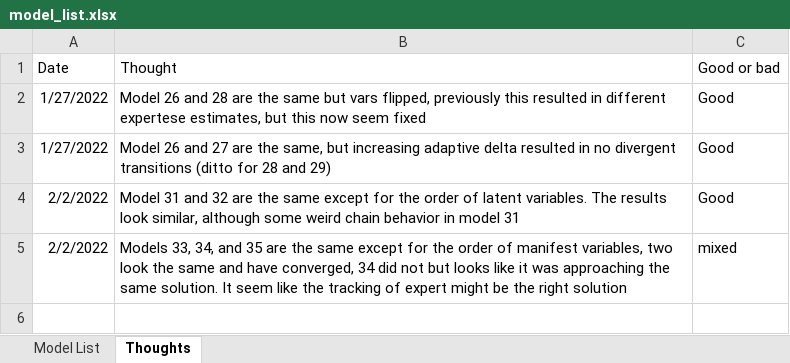
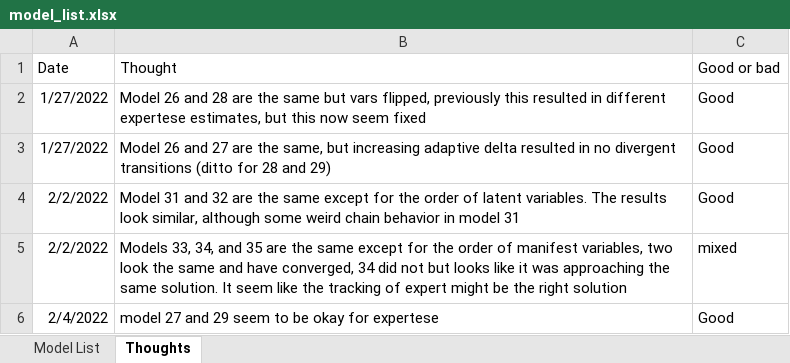
Before and after one commit to blainmorin/dynamic_bulldoze2, an Excel workbook: model_list.xlsx, sheet Thoughts, drawn as a sheet; values as stored, in another font and other column widths than the file's, no borders; the diff names each change by its address in the sheet, - before the commit and + after, or states it on an @@ line.

```diff
--- a/model_list.xlsx (sheet Thoughts)
+++ b/model_list.xlsx (sheet Thoughts)
+row 6: 2/4/2022 | model 27 and 29 seem to be okay for expertese | Good
```
Also changed, not shown: sheet Model List, hidden cells.
